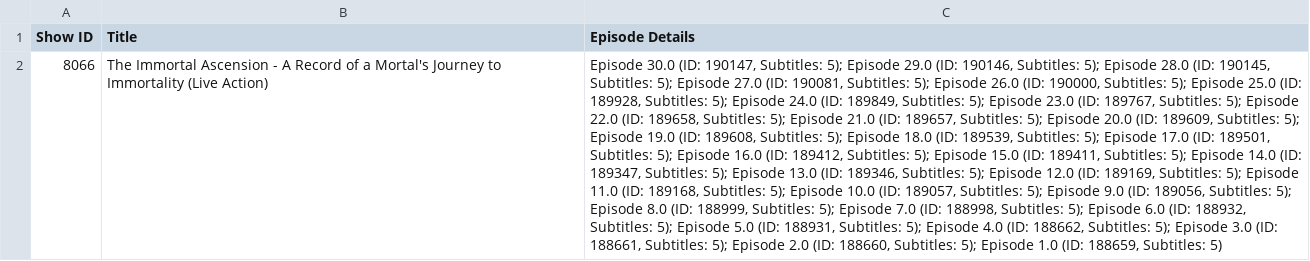
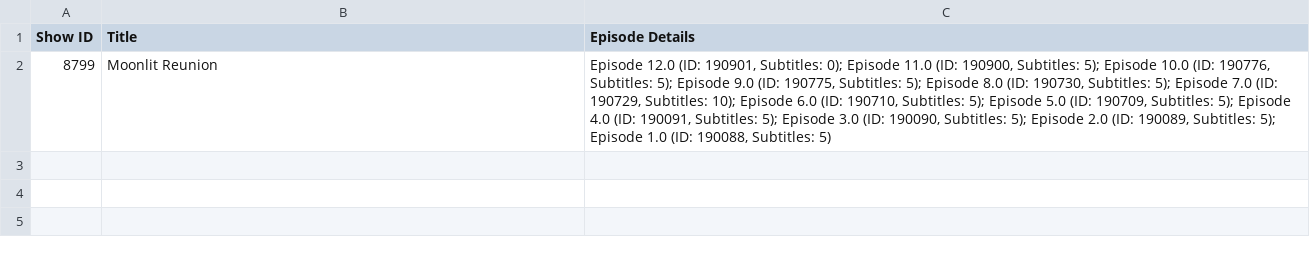
Before and after one commit to chnd372/kissdramasubs, a CSV file: drama_details.csv, drawn as a sheet; removed rows and columns are numbered as before the commit, all else as after; the diff names each change by its address in the sheet, - before the commit and + after, or states it on an @@ line.

Commit message:
Add subtitle baru

```diff
--- a/drama_details.csv
+++ b/drama_details.csv
-row 2: 8066 | The Immortal Ascension - A Record of a Mortal's Journey to Immortality (Live Action) | Episode 30.0 (ID: 190147, Subtitles: 5); Episode 29.0 (ID: 190146, Subtitles: 5); Episode 28.0 (ID: 190145, Subtitles: 5); Episode 27.0 (ID: 190081, Subtitles: 5); Episode 26.0 (ID: 190000, Subtitles: 5); Episode 25.0 (ID: 189928, Subtitles: 5); Episode 24.0 (ID: 189849, Subtitles: 5); Episode 23.0 (ID: 189767, Subtitles: 5); Episode 22.0 (ID: 189658, Subtitles: 5); Episode 21.0 (ID: 189657, Subtitles: 5); Episode 20.0 (ID: 189609, Subtitles: 5); Episode 19.0 (ID: 189608, Subtitles: 5); Episode 18.0 (ID: 189539, Subtitles: 5); Episode 17.0 (ID: 189501, Subtitles: 5); Episode 16.0 (ID: 189412, Subtitles: 5); Episode 15.0 (ID: 189411, Subtitles: 5); Episode 14.0 (ID: 189347, Subtitles: 5); Episode 13.0 (ID: 189346, Subtitles: 5); Episode 12.0 (ID: 189169, Subtitles: 5); Episode 11.0 (ID: 189168, Subtitles: 5); Episode 10.0 (ID: 189057, Subtitles: 5); Episode 9.0 (ID: 189056, Subtitles: 5); Episode 8.0 (ID: 188999, Subtitles: 5); Episode 7.0 (ID: 188998, Subtitles: 5); Episode 6.0 (ID: 188932, Subtitles: 5); Episode 5.0 (ID: 188931, Subtitles: 5); Episode 4.0 (ID: 188662, Subtitles: 5); Episode 3.0 (ID: 188661, Subtitles: 5); Episode 2.0 (ID: 188660, Subtitles: 5); Episode 1.0 (ID: 188659, Subtitles: 5)
+row 2: 8799 | Moonlit Reunion | Episode 12.0 (ID: 190901, Subtitles: 0); Episode 11.0 (ID: 190900, Subtitles: 5); Episode 10.0 (ID: 190776, Subtitles: 5); Episode 9.0 (ID: 190775, Subtitles: 5); Episode 8.0 (ID: 190730, Subtitles: 5); Episode 7.0 (ID: 190729, Subtitles: 10); Episode 6.0 (ID: 190710, Subtitles: 5); Episode 5.0 (ID: 190709, Subtitles: 5); Episode 4.0 (ID: 190091, Subtitles: 5); Episode 3.0 (ID: 190090, Subtitles: 5); Episode 2.0 (ID: 190089, Subtitles: 5); Episode 1.0 (ID: 190088, Subtitles: 5)
```
Also changed, not shown: drama_subtitles.csv, 2 other files.
